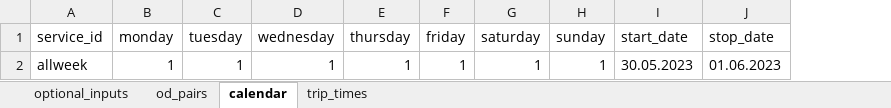
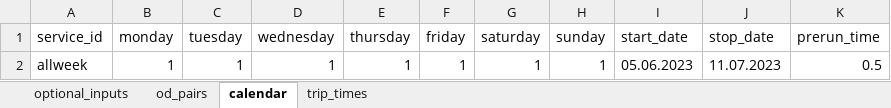
Before and after one commit to Edward-kwabena-Twumasi/googletrafficdata-archiver, an Excel workbook: input/input_data.xlsx, sheet calendar, drawn as a sheet; values as stored, in another font and other column widths than the file's, no borders; charts and pictures not drawn; the diff names each change by its address in the sheet, - before the commit and + after, or states it on an @@ line.

```diff
--- a/input/input_data.xlsx (sheet calendar)
+++ b/input/input_data.xlsx (sheet calendar)
+column K (prerun_time), row 2: 0.5
-I2 (start_date): 30.05.2023
+I2 (start_date): 05.06.2023
-J2 (stop_date): 01.06.2023
+J2 (stop_date): 11.07.2023
```
Also changed, not shown: sheet od_pairs, sheet trip_times, 3 other files.
